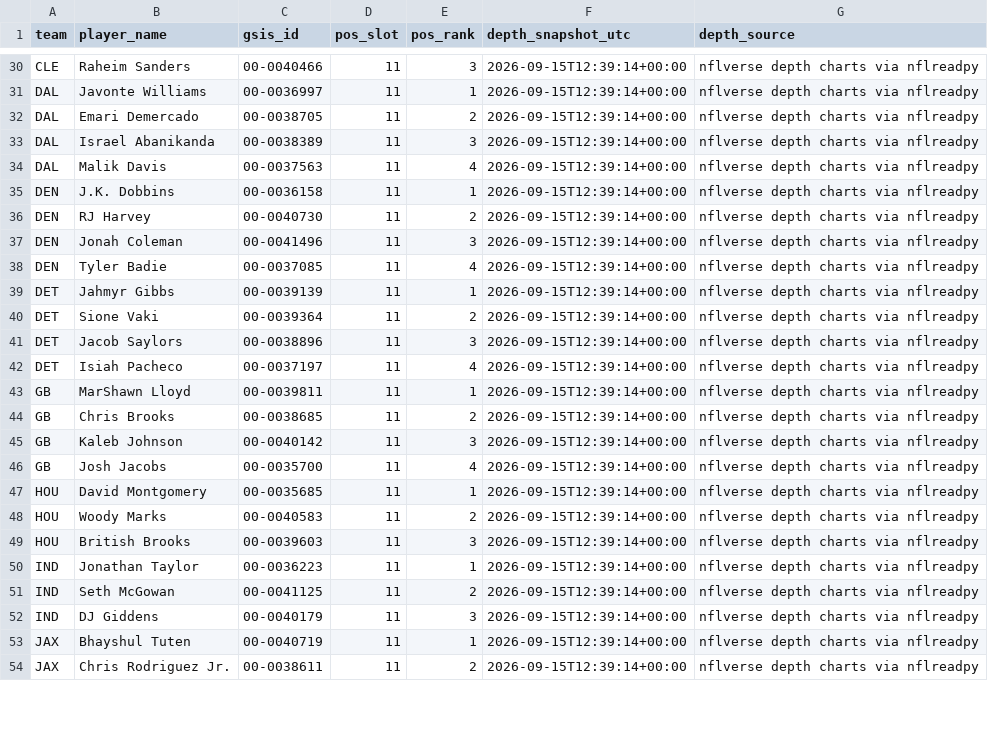
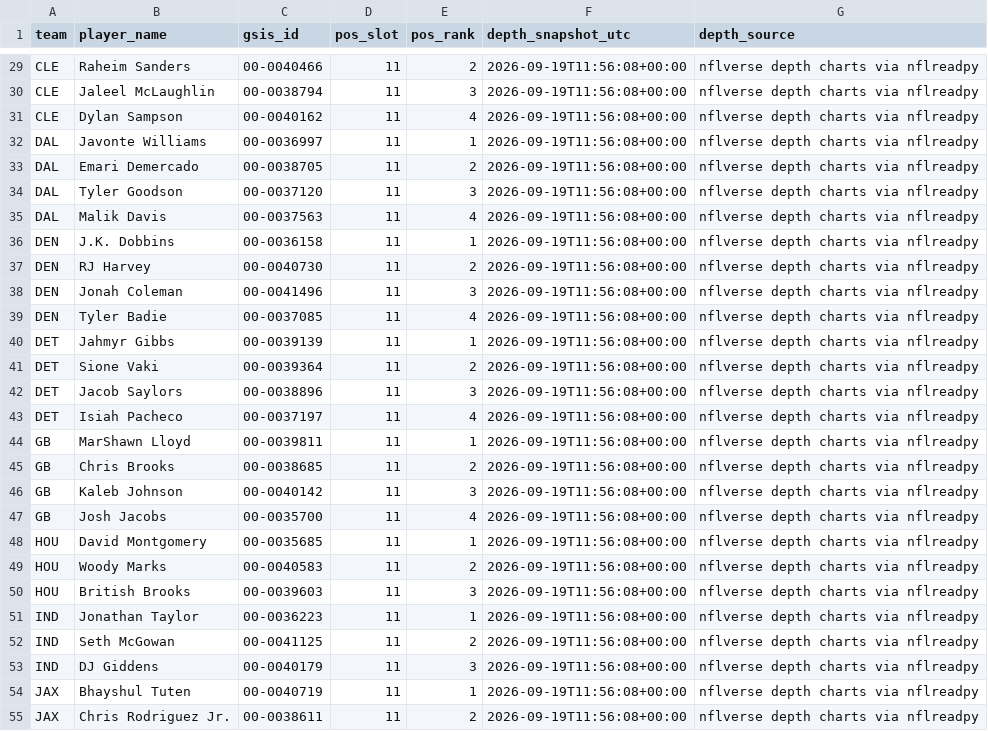
Before and after one commit to davidcantugtr/nfl-Rushing-Stats, a CSV file: data/processed/rb_depth_chart_2026_latest.csv, drawn as a sheet; only a part is shown, gaps mark what is left out; addresses are those after the commit; the diff covers the shown part only; the diff names each change by its address in the sheet, - before the commit and + after, or states it on an @@ line.

```diff
--- a/data/processed/rb_depth_chart_2026_latest.csv
+++ b/data/processed/rb_depth_chart_2026_latest.csv
-E29 (pos_rank): 3
+E29 (pos_rank): 2
-F29 (depth_snapshot_utc): 2026-09-15T12:39:14+00:00
+F29 (depth_snapshot_utc): 2026-09-19T11:56:08+00:00
+row 30: CLE | Jaleel McLaughlin | 00-0038794 | 11 | 3 | 2026-09-19T11:56:08+00:00 | nflverse depth charts via nflreadpy
+row 31: CLE | Dylan Sampson | 00-0040162 | 11 | 4 | 2026-09-19T11:56:08+00:00 | nflverse depth charts via nflreadpy
-F32:F55 (depth_snapshot_utc): 2026-09-15T12:39:14+00:00
+F32:F55 (depth_snapshot_utc): 2026-09-19T11:56:08+00:00
-B34 (player_name): Israel Abanikanda
+B34 (player_name): Tyler Goodson
-C34 (gsis_id): 00-0038389
+C34 (gsis_id): 00-0037120
```
Also changed, not shown: 3 added rows, 2 removed rows and 93 edited cells elsewhere in this file, data/live/rb_window_opportunity_board.csv, data/processed/excel_rb_inputs.csv, 2 other files.
